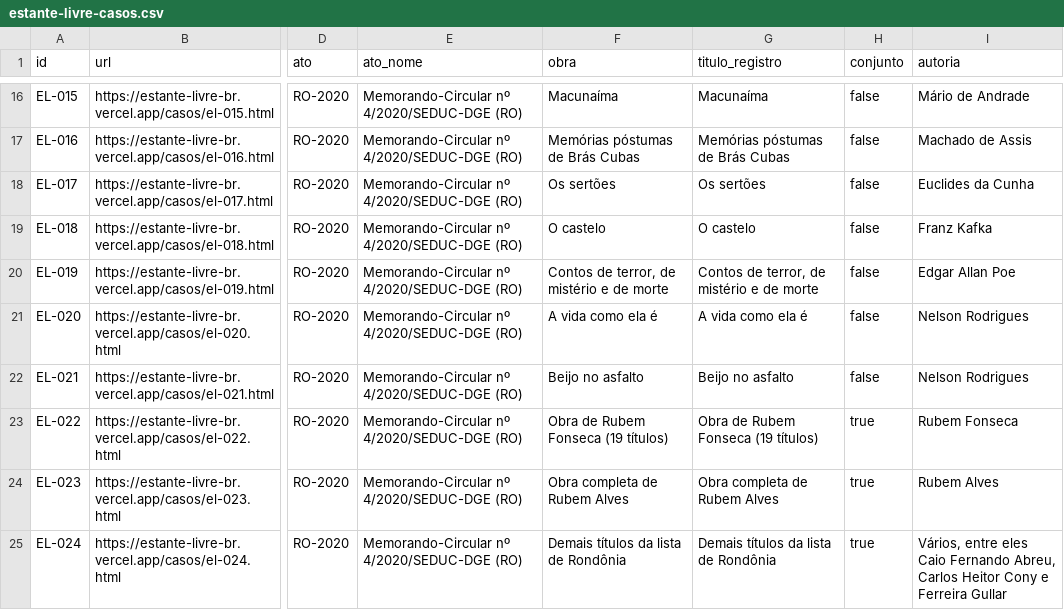
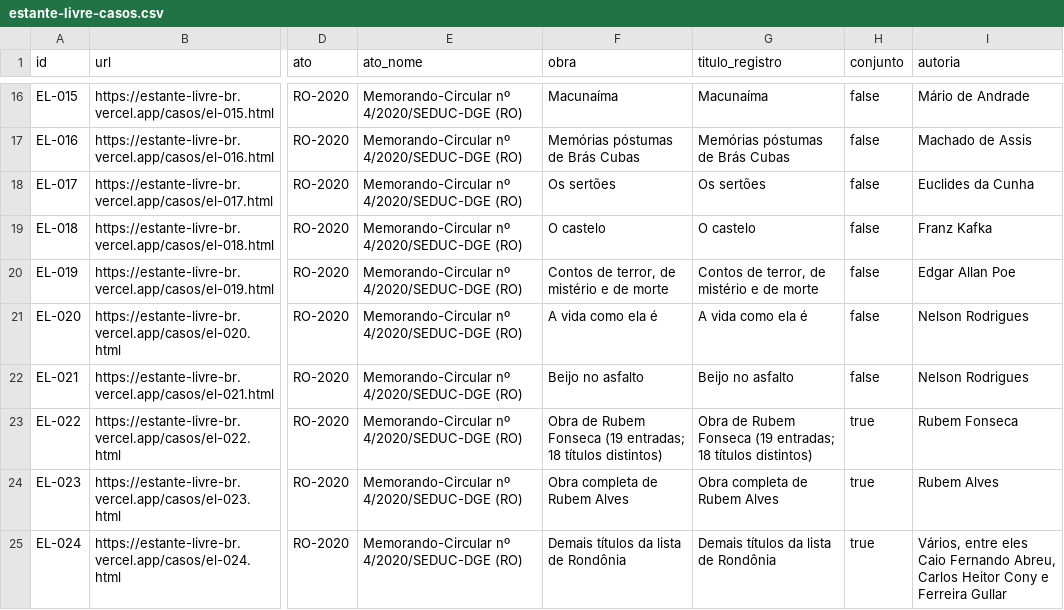
Before and after one commit to natalyxxnunes-stack/estante-livre, a CSV file: dados/estante-livre-casos.csv, drawn as a sheet; only a part is shown, gaps mark what is left out; the diff names each change by its address in the sheet, - before the commit and + after, or states it on an @@ line.

Commit message:
Sincroniza correção de contagem de Rondônia no CSV

```diff
--- a/dados/estante-livre-casos.csv
+++ b/dados/estante-livre-casos.csv
-F23 (obra): …Fonseca (19 títulos)
+F23 (obra): …Fonseca (19 entradas; 18 títulos distintos)
-G23 (titulo_registro): …Fonseca (19 títulos)
+G23 (titulo_registro): …Fonseca (19 entradas; 18 títulos distintos)
```
